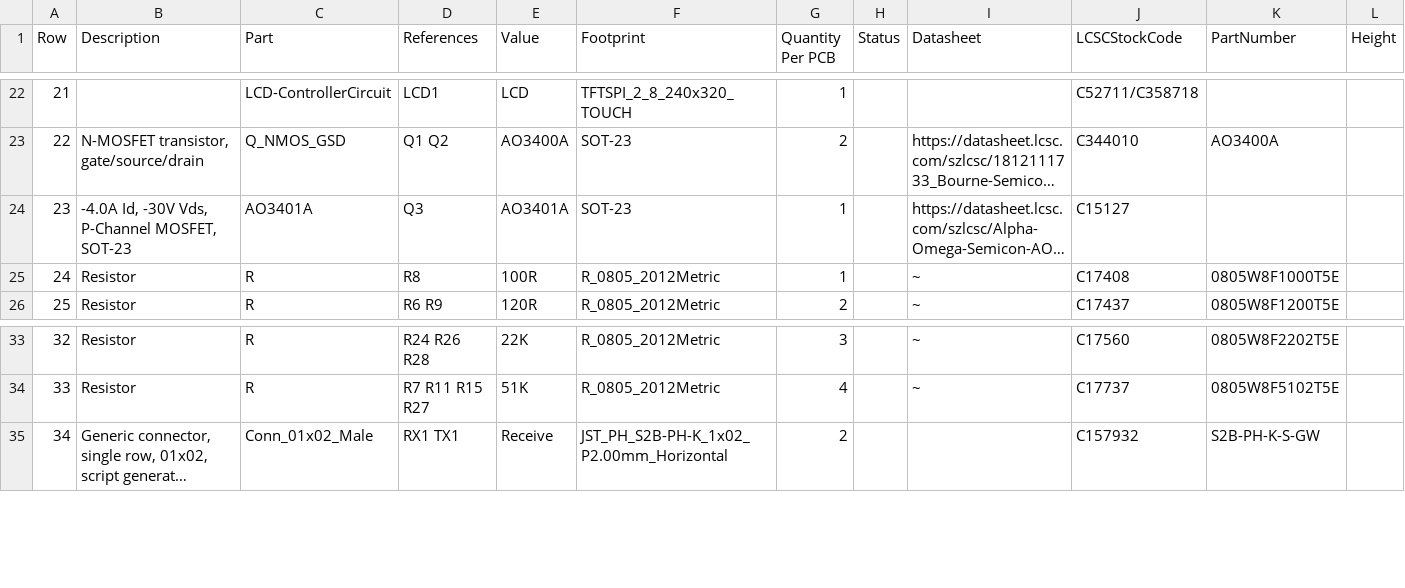
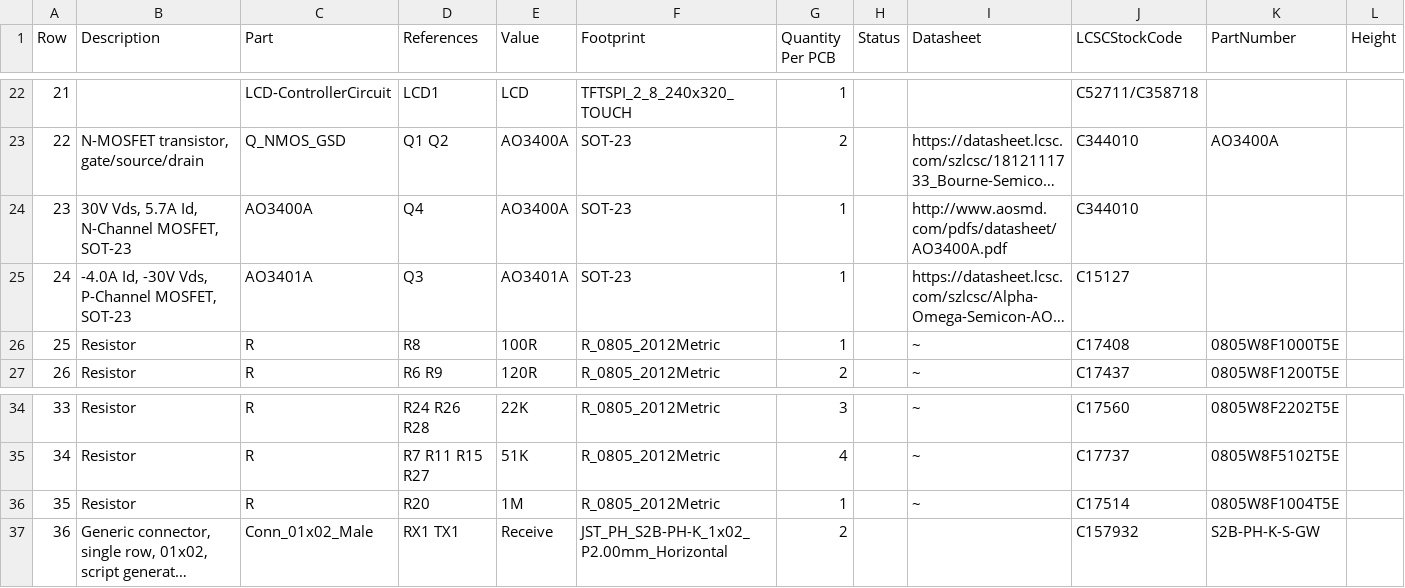
Before and after one commit to stuartpittaway/diyBMSv4, a CSV file: ControllerCircuit/export/ControllerCircuit-bom.csv, drawn as a sheet; only a part is shown, gaps mark what is left out; long unchanged cells end in …; addresses are those after the commit; rows hold the shown columns only; the diff names each change by its address in the sheet, - before the commit and + after, or states it on an @@ line.

```diff
--- a/ControllerCircuit/export/ControllerCircuit-bom.csv
+++ b/ControllerCircuit/export/ControllerCircuit-bom.csv
+row 24: 23 | 30V Vds, 5.7A Id, N-Channel MOSFET, SOT-23 | AO3400A | Q4 | AO3400A | SOT-23 | 1 |  | http://www.aosmd.com/pdfs/datasheet/AO3400A.pdf | C344010
@@ column A (Row) renumbered from row 25 down @@
+row 36: 35 | Resistor | R | R20 | 1M | R_0805_2012Metric | 1 |  | ~ | C17514 | 0805W8F1004T5E
```
Also changed, not shown: ControllerCircuit/export/ControllerCircuit.csv, ControllerCircuit/export/ControllerCircuit_bom_jlc.csv, 18 other files.
